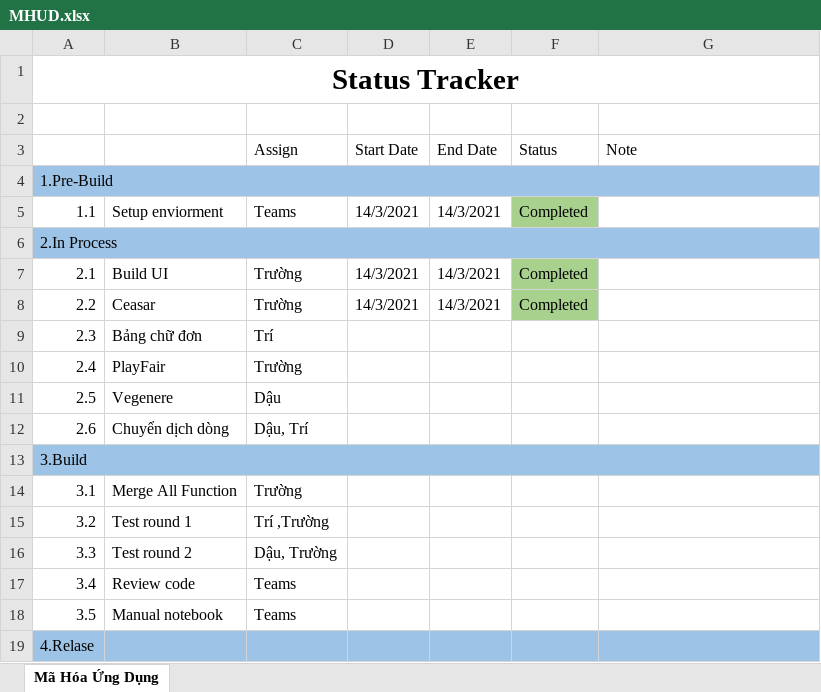
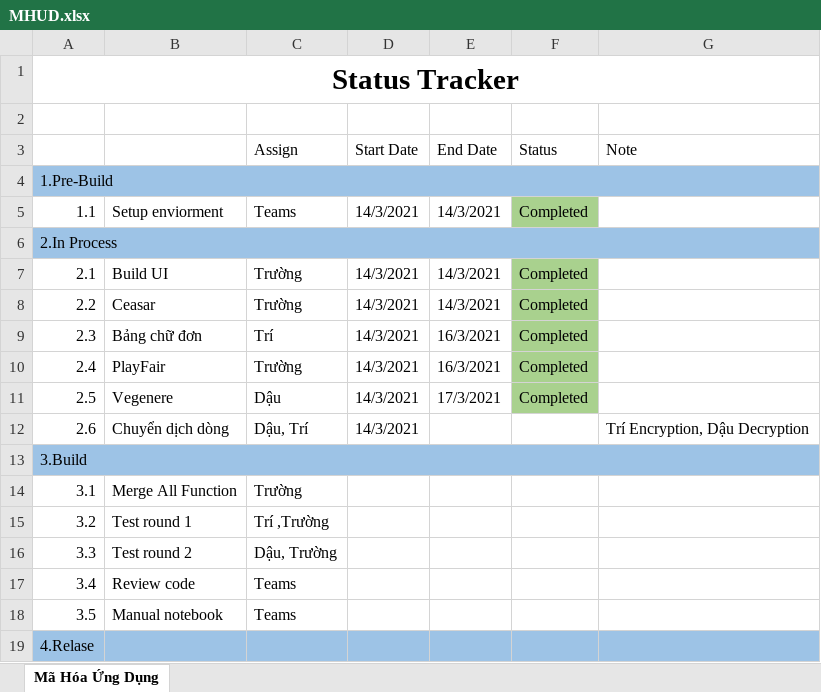
Before and after one commit to cabupig036/MHUD, an Excel workbook: MHUD.xlsx, sheet Mã Hóa Ứng Dụng, drawn as a sheet; values as stored, in another font and other column widths than the file's, no borders; the diff names each change by its address in the sheet, - before the commit and + after, or states it on an @@ line.

Commit message:
Update status

```diff
--- a/MHUD.xlsx (sheet Mã Hóa Ứng Dụng)
+++ b/MHUD.xlsx (sheet Mã Hóa Ứng Dụng)
-D9:D12 (Start Date): (empty)
+D9:D12 (Start Date): 14/3/2021
-E9:E10 (End Date): (empty)
+E9:E10 (End Date): 16/3/2021
-F9:F11 (Status): (empty)
+F9:F11 (Status): Completed
-F9:F11 fill: none
+F9:F11 fill: #A9D18E
-E11 (End Date): (empty)
+E11 (End Date): 17/3/2021
-G12 (Note): (empty)
+G12 (Note): Trí Encryption, Dậu Decryption
```
Also changed, not shown: 1 other file.
